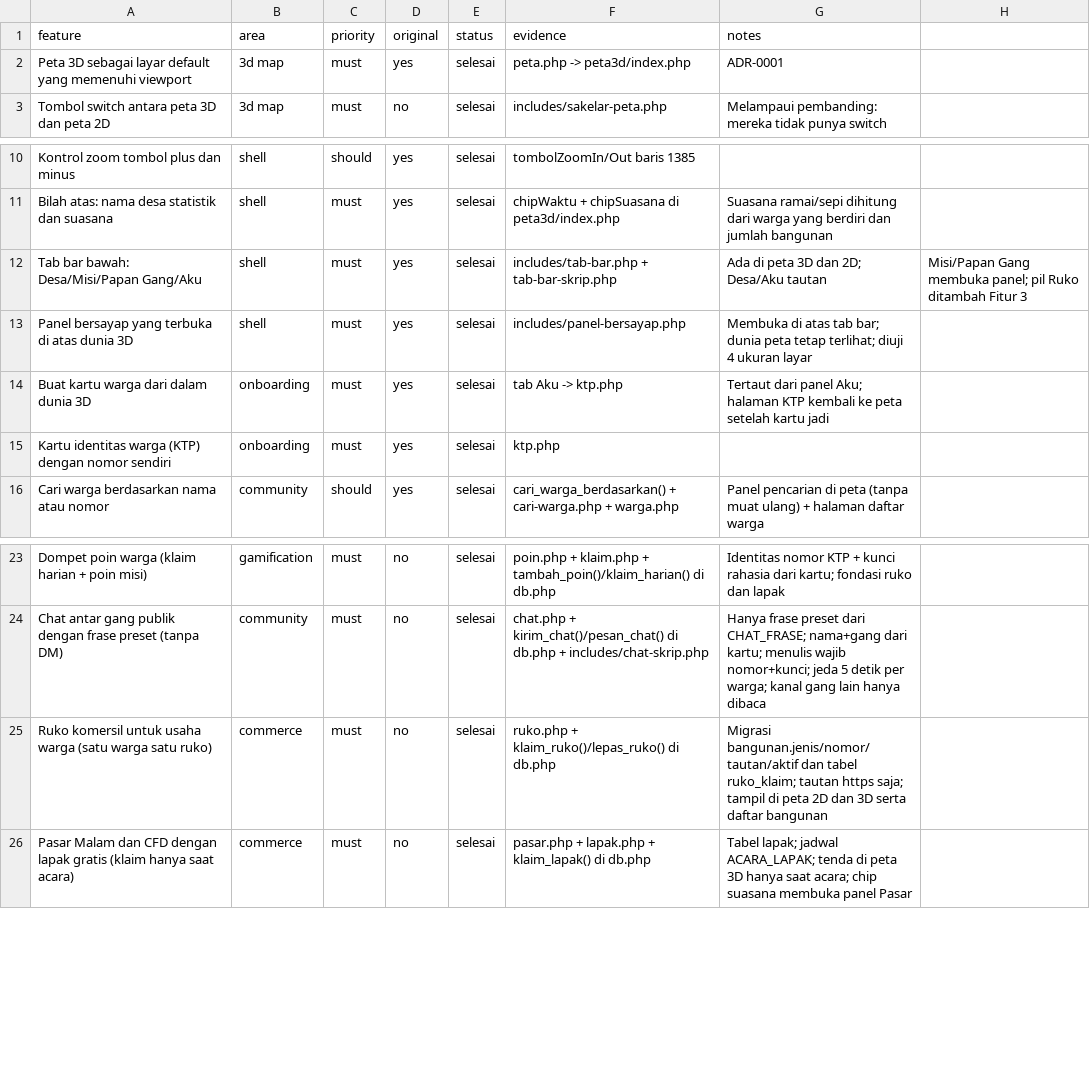
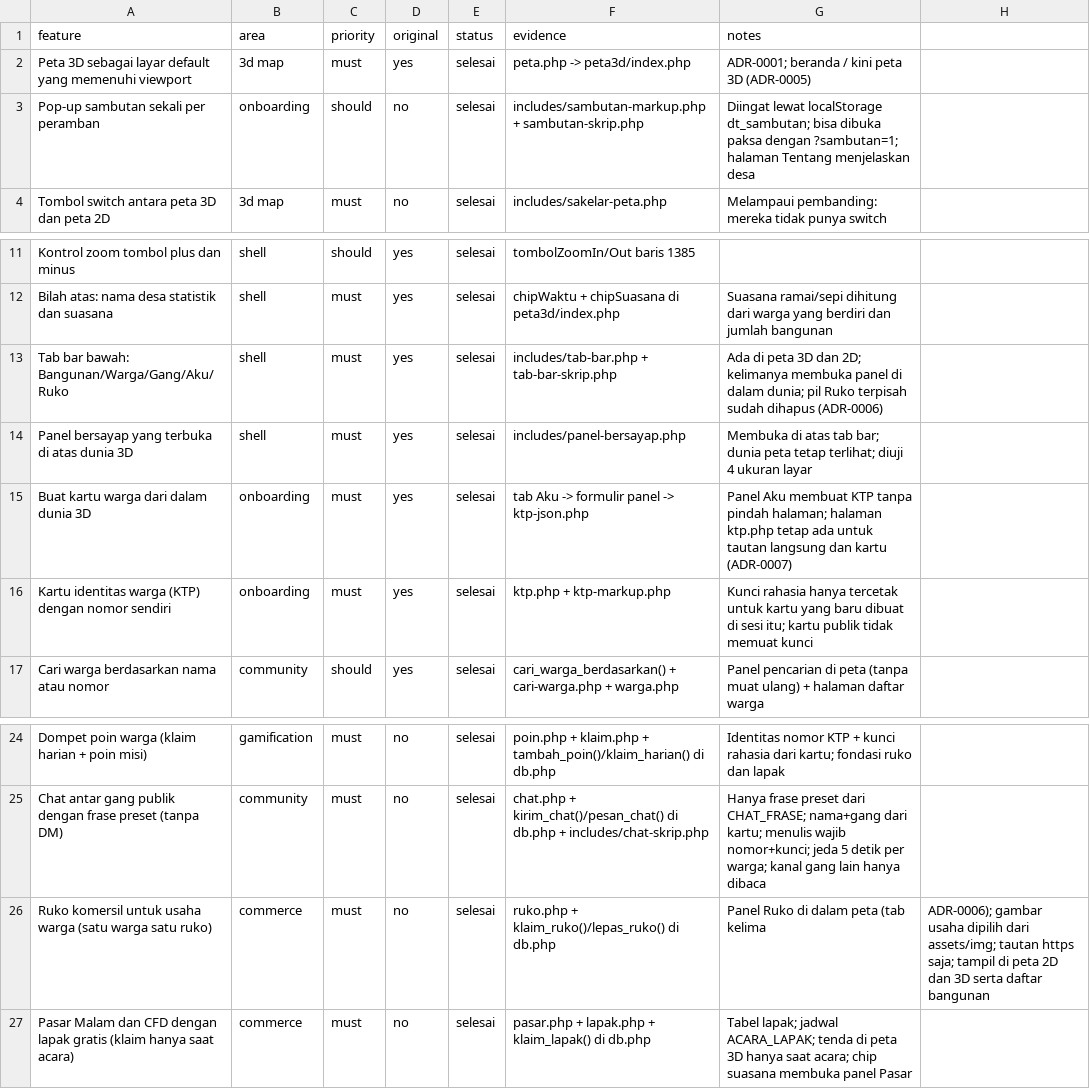
Before and after one commit to mteguhfh/Desa-Target, a CSV file: replica/features.csv, drawn as a sheet; only a part is shown, gaps mark what is left out.

Commit message:
Fitur 5: beranda peta 3D, panel Aku dan Ruko, tutup kebocoran kunci kartu
- beranda / memakai peta 3D dengan pop-up sambutan sekali per peramban
- panel Aku membuat KTP tanpa pindah halaman lewat ktp-json.php
- panel Ruko jadi tab kelima; gambar usaha dipilih dari assets/img
- halaman Tentang dan Sapa, plus ADR 0005/0006
- ktp.php?kartu=N tidak lagi mencetak kunci warga lain
- uji: hitungan lima tab, pop-up sambutan, pasar dengan jam tetap,
  dan uji baru ktp-kunci.js
- tracker paritas dan catatan fitur diperbarui

```diff
--- a/replica/features.csv
+++ b/replica/features.csv
@@ -1,3 +1,4 @@
 feature,area,priority,original,status,evidence,notes
-Peta 3D sebagai layar default yang memenuhi viewport,3d map,must,yes,selesai,peta.php -> peta3d/index.php,ADR-0001
+Peta 3D sebagai layar default yang memenuhi viewport,3d map,must,yes,selesai,peta.php -> peta3d/index.php,ADR-0001; beranda / kini peta 3D (ADR-0005)
+Pop-up sambutan sekali per peramban,onboarding,should,no,selesai,includes/sambutan-markup.php + sambutan-skrip.php,Diingat lewat localStorage dt_sambutan; bisa dibuka paksa dengan ?sambutan=1; halaman Tentang menjelaskan desa
 Tombol switch antara peta 3D dan peta 2D,3d map,must,no,selesai,includes/sakelar-peta.php,Melampaui pembanding: mereka tidak punya switch
@@ -11,6 +12,6 @@ Kontrol zoom tombol plus dan minus,shell,should,yes,selesai,tombolZoomIn/Out bar
 Bilah atas: nama desa statistik dan suasana,shell,must,yes,selesai,chipWaktu + chipSuasana di peta3d/index.php,Suasana ramai/sepi dihitung dari warga yang berdiri dan jumlah bangunan
-Tab bar bawah: Desa/Misi/Papan Gang/Aku,shell,must,yes,selesai,includes/tab-bar.php + tab-bar-skrip.php,Ada di peta 3D dan 2D; Desa/Aku tautan, Misi/Papan Gang membuka panel; pil Ruko ditambah Fitur 3
+Tab bar bawah: Bangunan/Warga/Gang/Aku/Ruko,shell,must,yes,selesai,includes/tab-bar.php + tab-bar-skrip.php,Ada di peta 3D dan 2D; kelimanya membuka panel di dalam dunia; pil Ruko terpisah sudah dihapus (ADR-0006)
 Panel bersayap yang terbuka di atas dunia 3D,shell,must,yes,selesai,includes/panel-bersayap.php,Membuka di atas tab bar; dunia peta tetap terlihat; diuji 4 ukuran layar
-Buat kartu warga dari dalam dunia 3D,onboarding,must,yes,selesai,tab Aku -> ktp.php,Tertaut dari panel Aku; halaman KTP kembali ke peta setelah kartu jadi
-Kartu identitas warga (KTP) dengan nomor sendiri,onboarding,must,yes,selesai,ktp.php,
+Buat kartu warga dari dalam dunia 3D,onboarding,must,yes,selesai,tab Aku -> formulir panel -> ktp-json.php,Panel Aku membuat KTP tanpa pindah halaman; halaman ktp.php tetap ada untuk tautan langsung dan kartu (ADR-0007)
+Kartu identitas warga (KTP) dengan nomor sendiri,onboarding,must,yes,selesai,ktp.php + ktp-markup.php,Kunci rahasia hanya tercetak untuk kartu yang baru dibuat di sesi itu; kartu publik tidak memuat kunci
 Cari warga berdasarkan nama atau nomor,community,should,yes,selesai,cari_warga_berdasarkan() + cari-warga.php + warga.php,Panel pencarian di peta (tanpa muat ulang) + halaman daftar warga
@@ -24,3 +25,3 @@ Dompet poin warga (klaim harian + poin misi),gamification,must,no,selesai,poin.p
 Chat antar gang publik dengan frase preset (tanpa DM),community,must,no,selesai,chat.php + kirim_chat()/pesan_chat() di db.php + includes/chat-skrip.php,Hanya frase preset dari CHAT_FRASE; nama+gang dari kartu; menulis wajib nomor+kunci; jeda 5 detik per warga; kanal gang lain hanya dibaca
-Ruko komersil untuk usaha warga (satu warga satu ruko),commerce,must,no,selesai,ruko.php + klaim_ruko()/lepas_ruko() di db.php,Migrasi bangunan.jenis/nomor/tautan/aktif dan tabel ruko_klaim; tautan https saja; tampil di peta 2D dan 3D serta daftar bangunan
+Ruko komersil untuk usaha warga (satu warga satu ruko),commerce,must,no,selesai,ruko.php + klaim_ruko()/lepas_ruko() di db.php,Panel Ruko di dalam peta (tab kelima, ADR-0006); gambar usaha dipilih dari assets/img; tautan https saja; tampil di peta 2D dan 3D serta daftar bangunan
 Pasar Malam dan CFD dengan lapak gratis (klaim hanya saat acara),commerce,must,no,selesai,pasar.php + lapak.php + klaim_lapak() di db.php,Tabel lapak; jadwal ACARA_LAPAK; tenda di peta 3D hanya saat acara; chip suasana membuka panel Pasar
```
Also changed, not shown: 48 other files.
